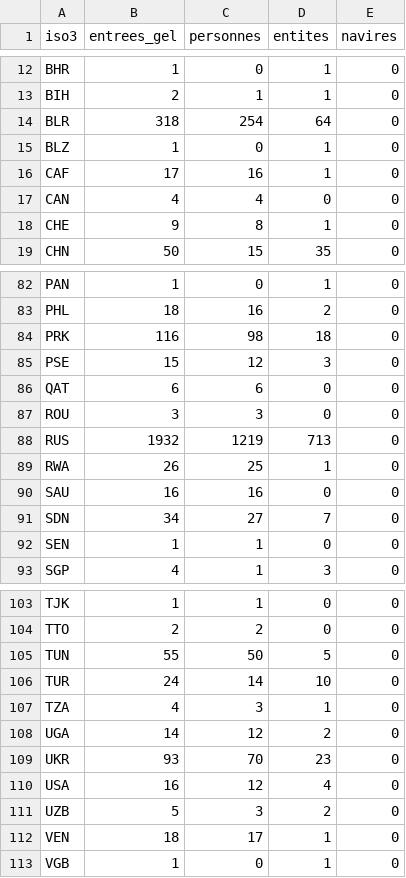
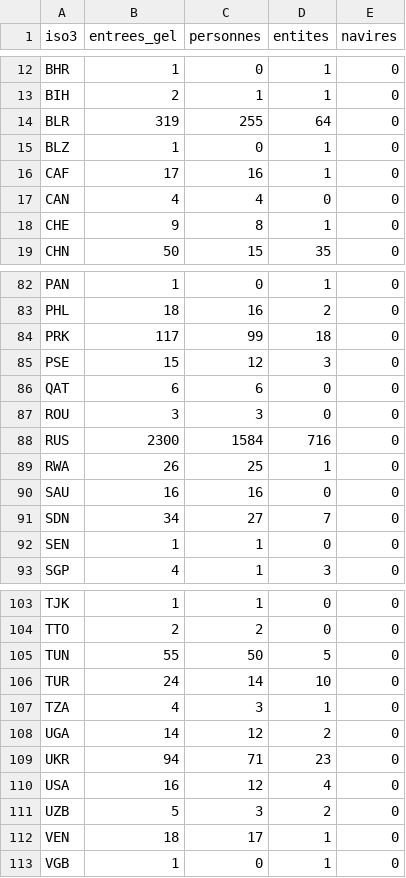
Before and after one commit to arnchpt/mapproject, a CSV file: data/clean/gels.csv, drawn as a sheet; only a part is shown, gaps mark what is left out.

```diff
--- a/data/clean/gels.csv
+++ b/data/clean/gels.csv
@@ -13,3 +13,3 @@ BHR,1,0,1,0
 BIH,2,1,1,0
-BLR,318,254,64,0
+BLR,319,255,64,0
 BLZ,1,0,1,0
@@ -83,3 +83,3 @@ PAN,1,0,1,0
 PHL,18,16,2,0
-PRK,116,98,18,0
+PRK,117,99,18,0
 PSE,15,12,3,0
@@ -87,3 +87,3 @@ QAT,6,6,0,0
 ROU,3,3,0,0
-RUS,1932,1219,713,0
+RUS,2300,1584,716,0
 RWA,26,25,1,0
@@ -108,3 +108,3 @@ TZA,4,3,1,0
 UGA,14,12,2,0
-UKR,93,70,23,0
+UKR,94,71,23,0
 USA,16,12,4,0
```
Also changed, not shown: site/data/gels.csv, 2 other files.
